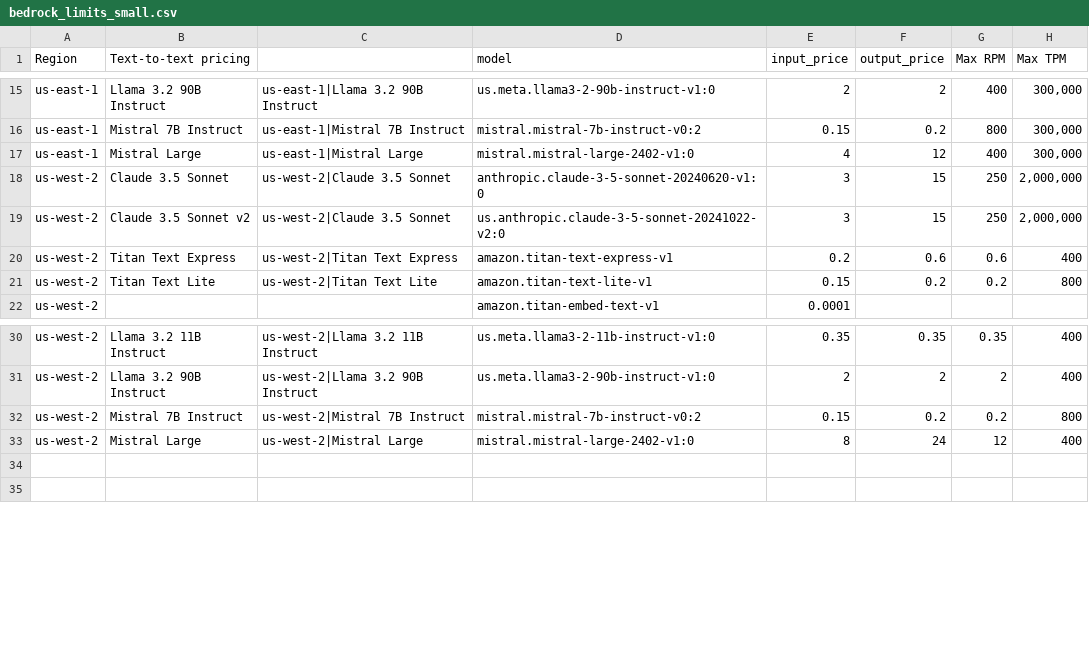
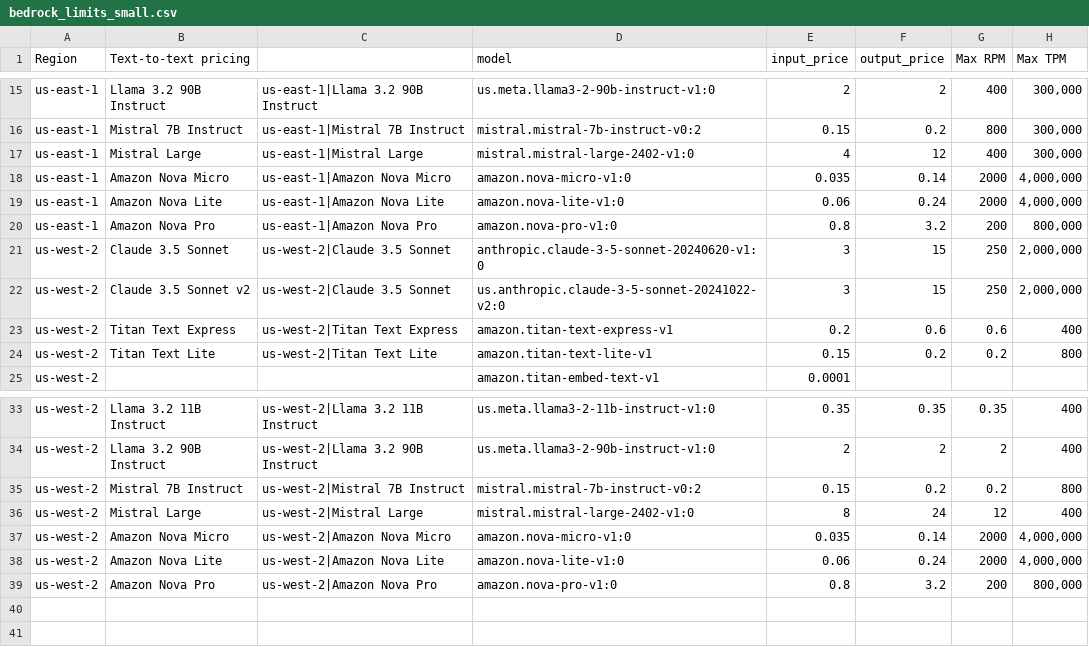
Before and after one commit to srujansirikonda1/FloTorch, a CSV file: cdk/bedrock_limits_small.csv, drawn as a sheet; only a part is shown, gaps mark what is left out; the diff names each change by its address in the sheet, - before the commit and + after, or states it on an @@ line.

```diff
--- a/cdk/bedrock_limits_small.csv
+++ b/cdk/bedrock_limits_small.csv
+row 18: us-east-1 | Amazon Nova Micro | us-east-1|Amazon Nova Micro | amazon.nova-micro-v1:0 | 0.035 | 0.14 | 2000 | 4,000,000
+row 19: us-east-1 | Amazon Nova Lite | us-east-1|Amazon Nova Lite | amazon.nova-lite-v1:0 | 0.06 | 0.24 | 2000 | 4,000,000
+row 20: us-east-1 | Amazon Nova Pro | us-east-1|Amazon Nova Pro | amazon.nova-pro-v1:0 | 0.8 | 3.2 | 200 | 800,000
+row 37: us-west-2 | Amazon Nova Micro | us-west-2|Amazon Nova Micro | amazon.nova-micro-v1:0 | 0.035 | 0.14 | 2000 | 4,000,000
+row 38: us-west-2 | Amazon Nova Lite | us-west-2|Amazon Nova Lite | amazon.nova-lite-v1:0 | 0.06 | 0.24 | 2000 | 4,000,000
+row 39: us-west-2 | Amazon Nova Pro | us-west-2|Amazon Nova Pro | amazon.nova-pro-v1:0 | 0.8 | 3.2 | 200 | 800,000
```
Also changed, not shown: cdk/bedrock_limits.csv, 54 other files.
